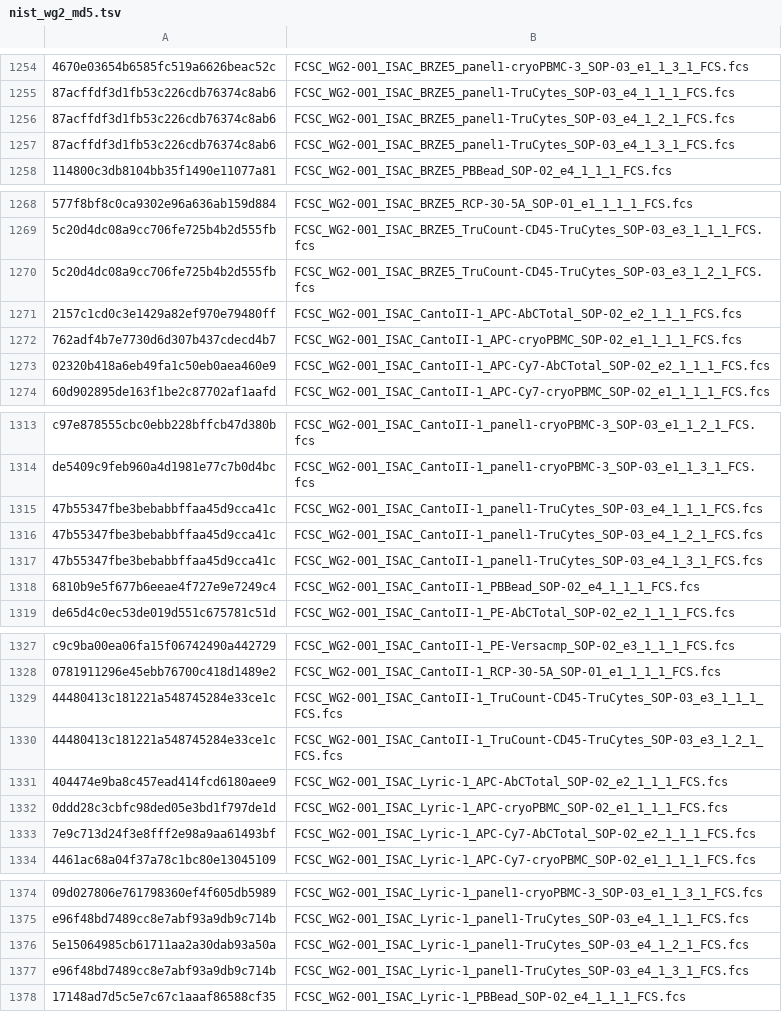
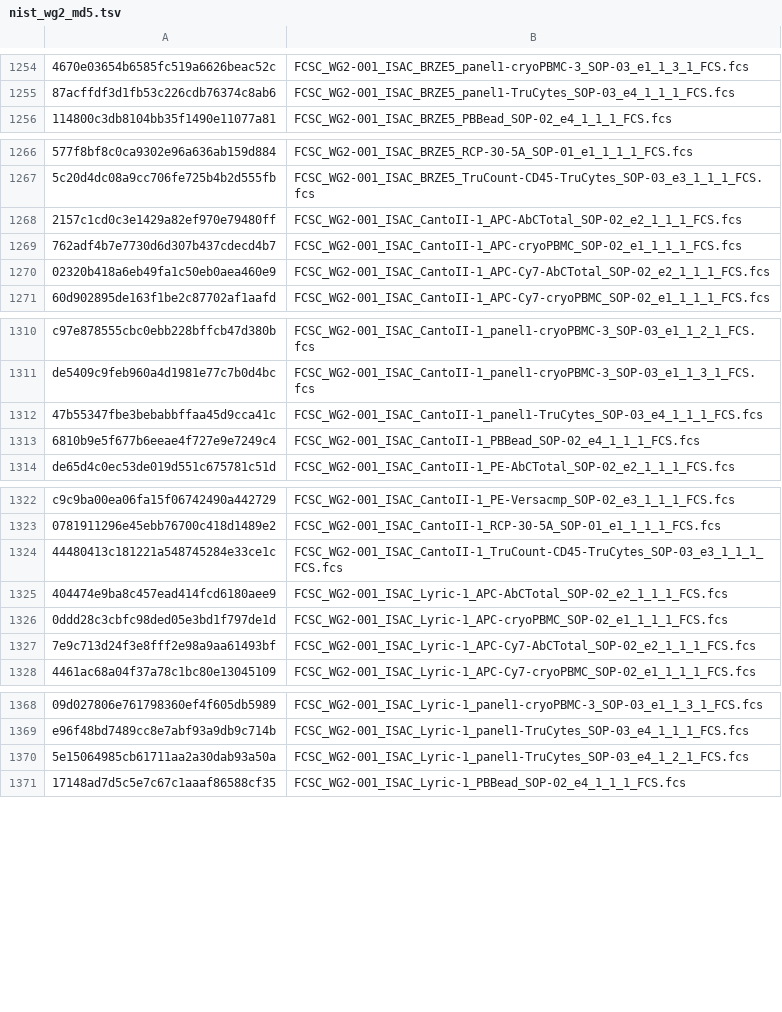
Before and after one commit to njd2/fcsc-cda, a TSV file: static/nist_wg2_md5.tsv, drawn as a sheet; only a part is shown, gaps mark what is left out; the diff names each change by its address in the sheet, - before the commit and + after, or states it on an @@ line.

Commit message:
FIX remove duplicated isac files

```diff
--- a/static/nist_wg2_md5.tsv
+++ b/static/nist_wg2_md5.tsv
-row 1256: 87acffdf3d1fb53c226cdb76374c8ab6 | FCSC_WG2-001_ISAC_BRZE5_panel1-TruCytes_SOP-03_e4_1_2_1_FCS.fcs
-row 1257: 87acffdf3d1fb53c226cdb76374c8ab6 | FCSC_WG2-001_ISAC_BRZE5_panel1-TruCytes_SOP-03_e4_1_3_1_FCS.fcs
-row 1270: 5c20d4dc08a9cc706fe725b4b2d555fb | FCSC_WG2-001_ISAC_BRZE5_TruCount-CD45-TruCytes_SOP-03_e3_1_2_1_FCS.fcs
-row 1316: 47b55347fbe3bebabbffaa45d9cca41c | FCSC_WG2-001_ISAC_CantoII-1_panel1-TruCytes_SOP-03_e4_1_2_1_FCS.fcs
-row 1317: 47b55347fbe3bebabbffaa45d9cca41c | FCSC_WG2-001_ISAC_CantoII-1_panel1-TruCytes_SOP-03_e4_1_3_1_FCS.fcs
-row 1330: 44480413c181221a548745284e33ce1c | FCSC_WG2-001_ISAC_CantoII-1_TruCount-CD45-TruCytes_SOP-03_e3_1_2_1_FCS.fcs
-row 1377: e96f48bd7489cc8e7abf93a9db9c714b | FCSC_WG2-001_ISAC_Lyric-1_panel1-TruCytes_SOP-03_e4_1_3_1_FCS.fcs
```
